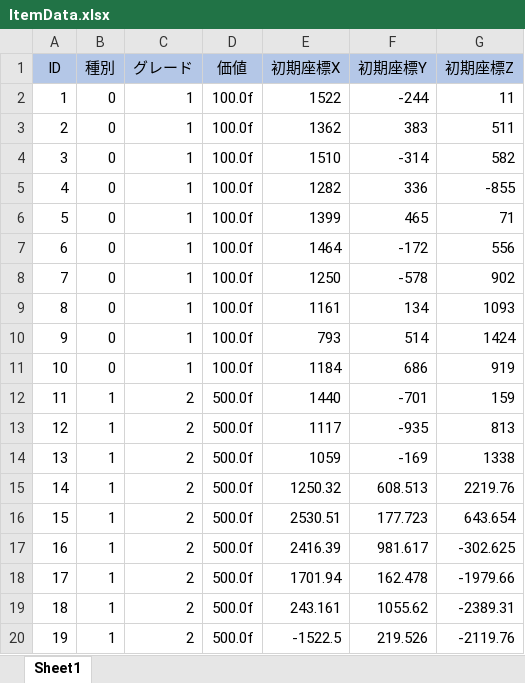
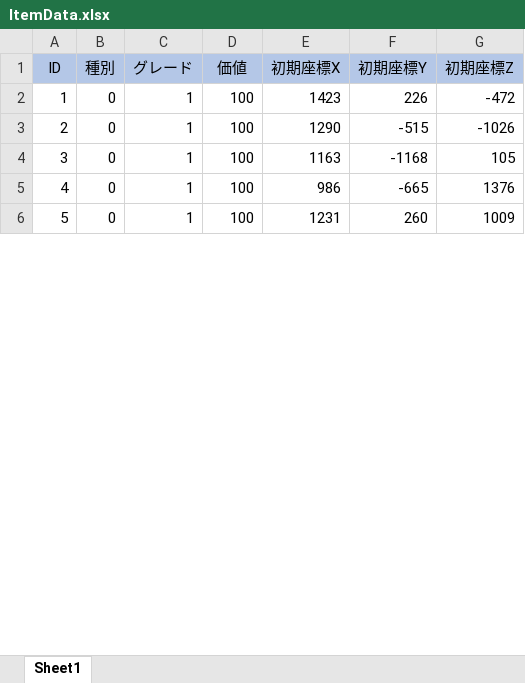
Before and after one commit to lllslimelll/AGS2026_Summer_GameDev, an Excel workbook: Data/Csv/ItemData.xlsx, sheet Sheet1, drawn as a sheet; only a part is shown; values as stored, in another font and other column widths than the file's, no borders; removed rows and columns are numbered as before the commit, all else as after; the diff covers the shown part only; the diff names each change by its address in the sheet, - before the commit and + after, or states it on an @@ line.

```diff
--- a/Data/Csv/ItemData.xlsx (sheet Sheet1)
+++ b/Data/Csv/ItemData.xlsx (sheet Sheet1)
-D2:D6 (価値): 100.0f
+D2:D6 (価値): 100
-E2 (初期座標X): 1522
+E2 (初期座標X): 1423
-F2 (初期座標Y): -244
+F2 (初期座標Y): 226
-G2 (初期座標Z): 11
+G2 (初期座標Z): -472
-E3 (初期座標X): 1362
+E3 (初期座標X): 1290
-F3 (初期座標Y): 383
+F3 (初期座標Y): -515
-G3 (初期座標Z): 511
+G3 (初期座標Z): -1026
-E4 (初期座標X): 1510
+E4 (初期座標X): 1163
-F4 (初期座標Y): -314
+F4 (初期座標Y): -1168
-G4 (初期座標Z): 582
+G4 (初期座標Z): 105
-E5 (初期座標X): 1282
+E5 (初期座標X): 986
-F5 (初期座標Y): 336
+F5 (初期座標Y): -665
-G5 (初期座標Z): -855
+G5 (初期座標Z): 1376
-E6 (初期座標X): 1399
+E6 (初期座標X): 1231
-F6 (初期座標Y): 465
+F6 (初期座標Y): 260
-G6 (初期座標Z): 71
+G6 (初期座標Z): 1009
-row 7: 6 | 0 | 1 | 100.0f | 1464 | -172 | 556
-row 8: 7 | 0 | 1 | 100.0f | 1250 | -578 | 902
-row 9: 8 | 0 | 1 | 100.0f | 1161 | 134 | 1093
-row 10: 9 | 0 | 1 | 100.0f | 793 | 514 | 1424
-row 11: 10 | 0 | 1 | 100.0f | 1184 | 686 | 919
-row 12: 11 | 1 | 2 | 500.0f | 1440 | -701 | 159
-row 13: 12 | 1 | 2 | 500.0f | 1117 | -935 | 813
-row 14: 13 | 1 | 2 | 500.0f | 1059 | -169 | 1338
-row 15: 14 | 1 | 2 | 500.0f | 1250.32 | 608.513 | 2219.76
-row 16: 15 | 1 | 2 | 500.0f | 2530.51 | 177.723 | 643.654
-row 17: 16 | 1 | 2 | 500.0f | 2416.39 | 981.617 | -302.625
-row 18: 17 | 1 | 2 | 500.0f | 1701.94 | 162.478 | -1979.66
-row 19: 18 | 1 | 2 | 500.0f | 243.161 | 1055.62 | -2389.31
-row 20: 19 | 1 | 2 | 500.0f | -1522.5 | 219.526 | -2119.76
```
Also changed, not shown: 10 added rows, 19 removed rows, 20 edited cells and row numbers in column A elsewhere in this sheet, 24 other files.
